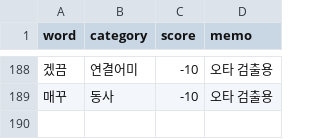
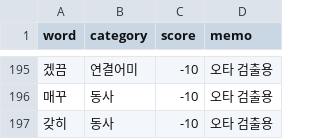
Before and after one commit to Ink-14/KKORI, a CSV file: backend/src/tokenizations/ko_dictionary.csv, drawn as a sheet; only a part is shown, gaps mark what is left out; the diff covers the shown part only.

```diff
--- a/backend/src/tokenizations/ko_dictionary.csv
+++ b/backend/src/tokenizations/ko_dictionary.csv
@@ -189 +196,2 @@ word,category,score,memo
 매꾸,동사,-10,오타 검출용
+갖히,동사,-10,오타 검출용
```
Also changed, not shown: 7 added rows and 15 edited cells elsewhere in this file, backend/src/tokenizations/ko_preanalyzed.csv, 8 other files.
